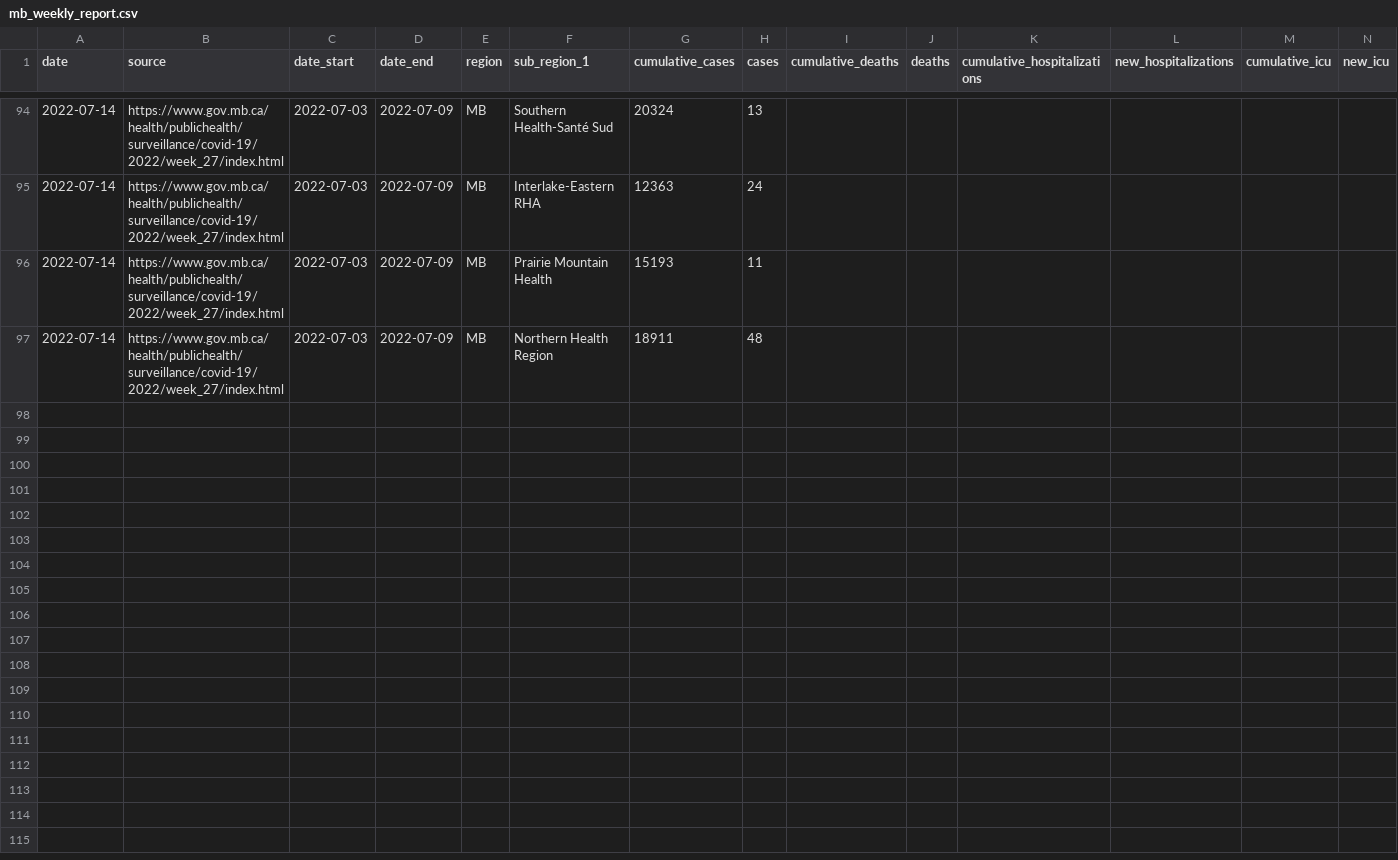
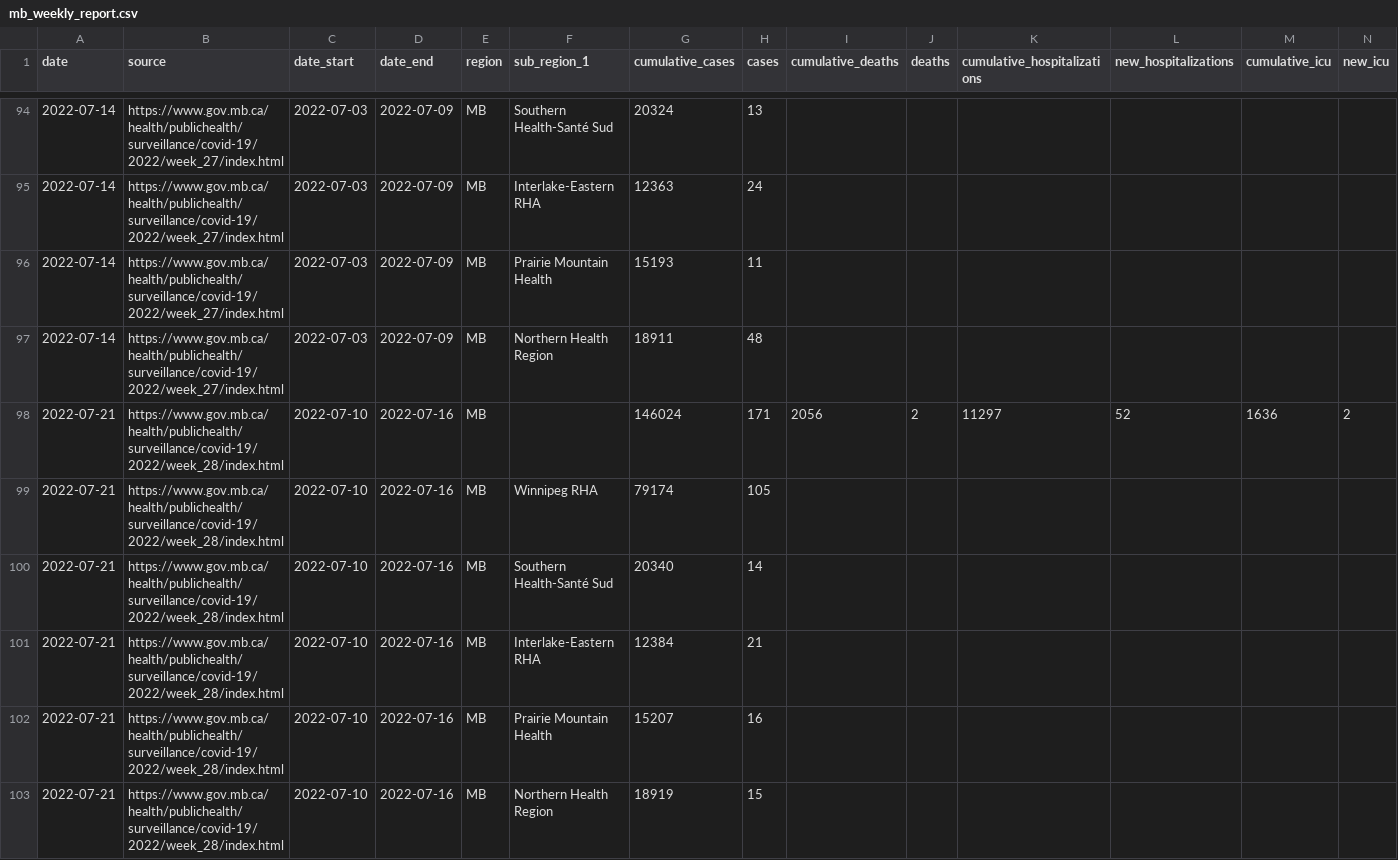
Before and after one commit to ccodwg/CovidTimelineCanada, a CSV file: raw_data/reports/mb/mb_weekly_report.csv, drawn as a sheet; only a part is shown, gaps mark what is left out; rows hold the shown columns only; the diff names each change by its address in the sheet, - before the commit and + after, or states it on an @@ line.

Commit message:
Update data: 2022-07-21 16:08 EDT

```diff
--- a/raw_data/reports/mb/mb_weekly_report.csv
+++ b/raw_data/reports/mb/mb_weekly_report.csv
+row 98: 2022-07-21 | https://www.gov.mb.ca/health/publichealth/surveillance/covid-19/2022/week_28/index.html | 2022-07-10 | 2022-07-16 | MB |  | 146024 | 171 | 2056 | 2 | 11297 | 52 | 1636 | 2
+row 99: 2022-07-21 | https://www.gov.mb.ca/health/publichealth/surveillance/covid-19/2022/week_28/index.html | 2022-07-10 | 2022-07-16 | MB | Winnipeg RHA | 79174 | 105
+row 100: 2022-07-21 | https://www.gov.mb.ca/health/publichealth/surveillance/covid-19/2022/week_28/index.html | 2022-07-10 | 2022-07-16 | MB | Southern Health-Santé Sud | 20340 | 14
+row 101: 2022-07-21 | https://www.gov.mb.ca/health/publichealth/surveillance/covid-19/2022/week_28/index.html | 2022-07-10 | 2022-07-16 | MB | Interlake-Eastern RHA | 12384 | 21
+row 102: 2022-07-21 | https://www.gov.mb.ca/health/publichealth/surveillance/covid-19/2022/week_28/index.html | 2022-07-10 | 2022-07-16 | MB | Prairie Mountain Health | 15207 | 16
+row 103: 2022-07-21 | https://www.gov.mb.ca/health/publichealth/surveillance/covid-19/2022/week_28/index.html | 2022-07-10 | 2022-07-16 | MB | Northern Health Region | 18919 | 15
```
Also changed, not shown: data/pt/cases_pt.csv, data/pt/deaths_pt.csv, 12 other files.
